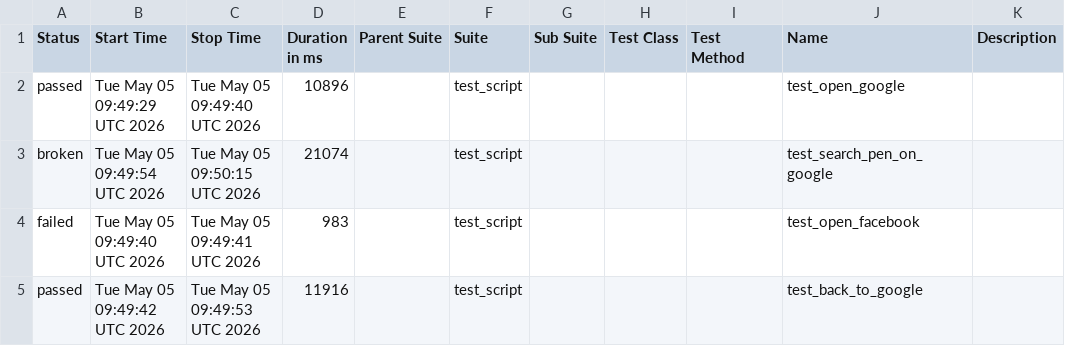
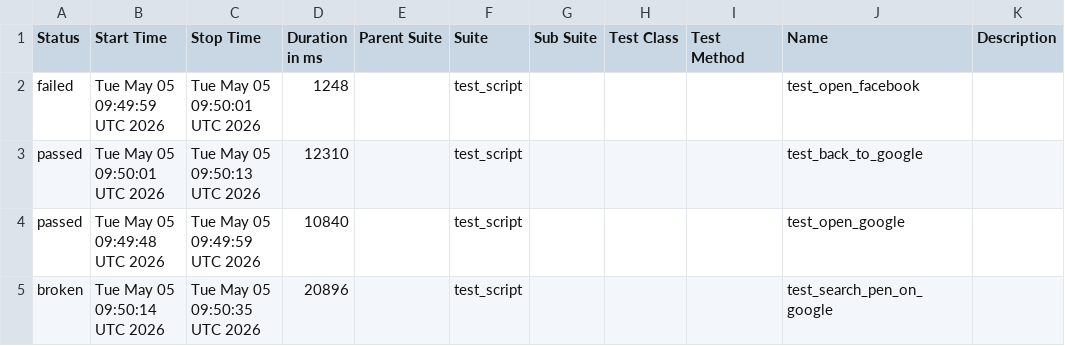
Before and after one commit to mohithreddy136/AAVA1, a CSV file: data/suites.csv, drawn as a sheet.

```diff
--- a/data/suites.csv
+++ b/data/suites.csv
@@ -1,5 +1,5 @@
 "Status","Start Time","Stop Time","Duration in ms","Parent Suite","Suite","Sub Suite","Test Class","Test Method","Name","Description"
-"passed","Tue May 05 09:49:29 UTC 2026","Tue May 05 09:49:40 UTC 2026","10896","","test_script","","","","test_open_google",""
-"broken","Tue May 05 09:49:54 UTC 2026","Tue May 05 09:50:15 UTC 2026","21074","","test_script","","","","test_search_pen_on_google",""
-"failed","Tue May 05 09:49:40 UTC 2026","Tue May 05 09:49:41 UTC 2026","983","","test_script","","","","test_open_facebook",""
-"passed","Tue May 05 09:49:42 UTC 2026","Tue May 05 09:49:53 UTC 2026","11916","","test_script","","","","test_back_to_google",""
+"failed","Tue May 05 09:49:59 UTC 2026","Tue May 05 09:50:01 UTC 2026","1248","","test_script","","","","test_open_facebook",""
+"passed","Tue May 05 09:50:01 UTC 2026","Tue May 05 09:50:13 UTC 2026","12310","","test_script","","","","test_back_to_google",""
+"passed","Tue May 05 09:49:48 UTC 2026","Tue May 05 09:49:59 UTC 2026","10840","","test_script","","","","test_open_google",""
+"broken","Tue May 05 09:50:14 UTC 2026","Tue May 05 09:50:35 UTC 2026","20896","","test_script","","","","test_search_pen_on_google",""
```
Also changed, not shown: 24 other files.
